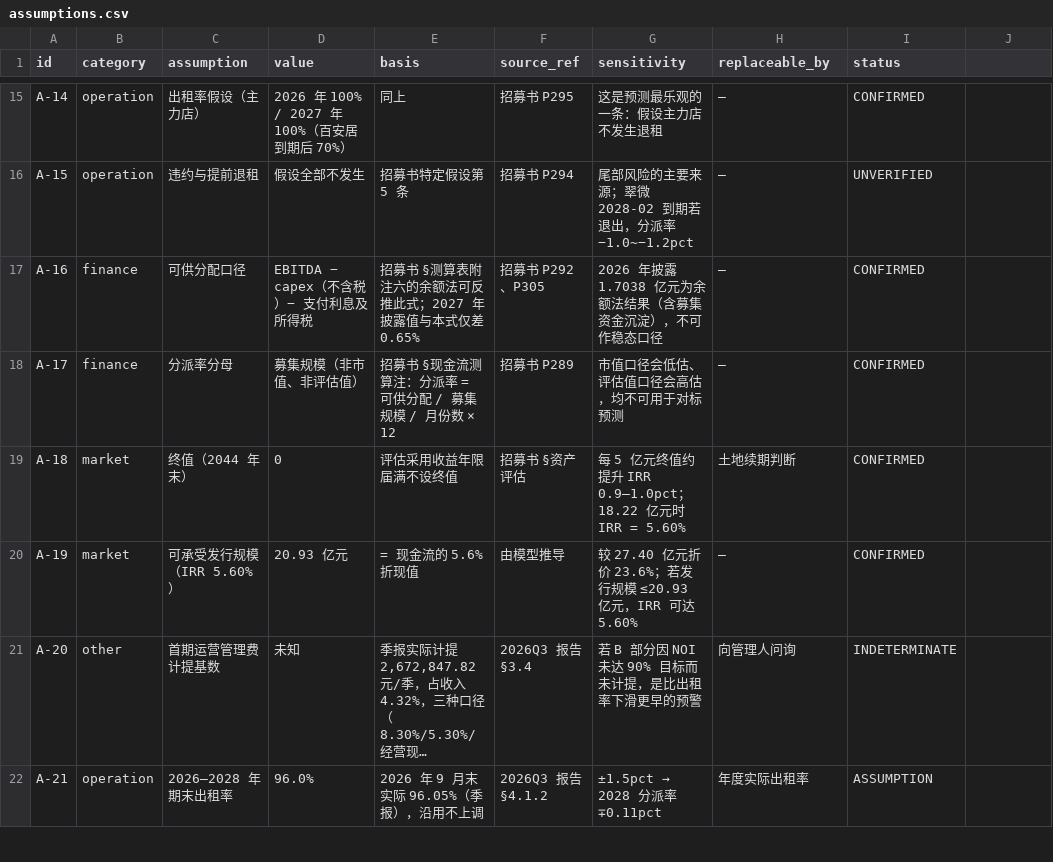
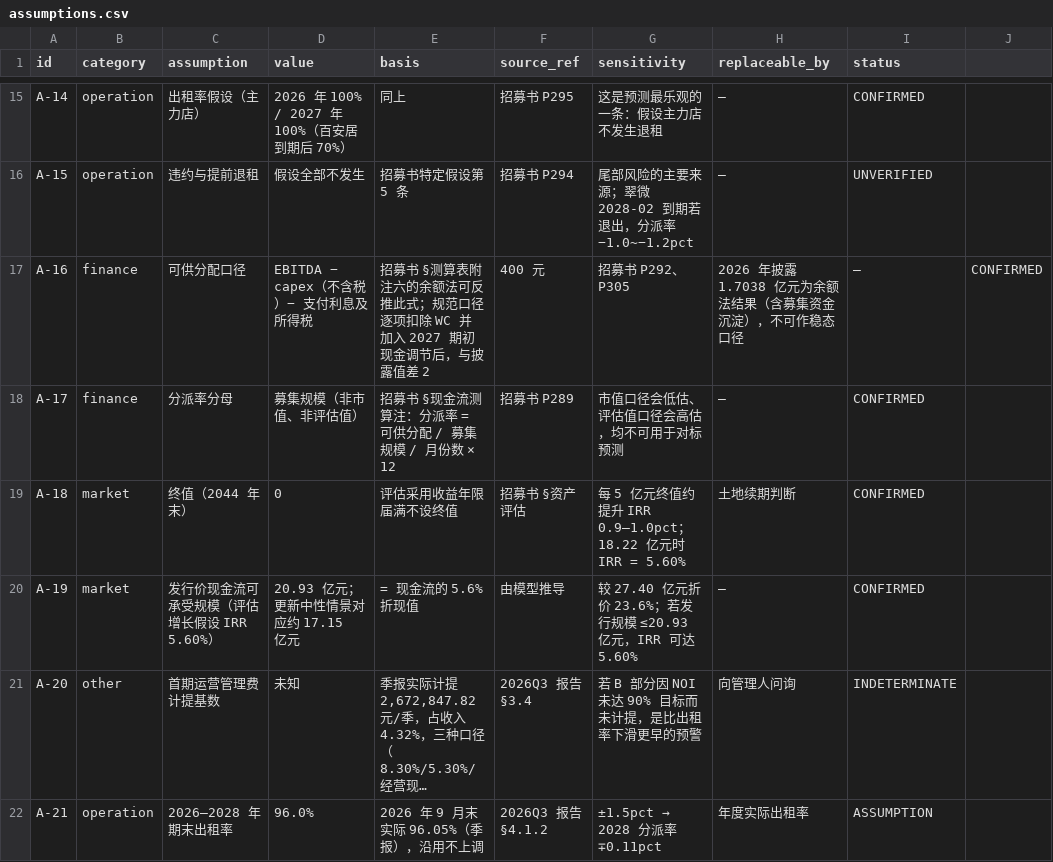
Before and after one commit to Siyezzz/shenwan, a CSV file: outputs/case_03_sinofarm_reit/assumptions.csv, drawn as a sheet; only a part is shown, gaps mark what is left out; long unchanged cells end in …; the diff covers the shown part only; the diff names each change by its address in the sheet, - before the commit and + after, or states it on an @@ line.

Commit message:
Update assumptions after three iterations and market-price framing

```diff
--- a/outputs/case_03_sinofarm_reit/assumptions.csv
+++ b/outputs/case_03_sinofarm_reit/assumptions.csv
-E17 (basis): …推此式；2027 年披露值与本式仅差 0.65%
+E17 (basis): …推此式；规范口径逐项扣除 WC 并加入 2027 期初现金调节后，与披露值差 2
-F17 (source_ref): 招募书 P292、P305
+F17 (source_ref): 400 元
-G17 (sensitivity): 2026 年披露 1.7038 亿元为余额法结果（含募集资金沉淀），不可作稳态口径
+G17 (sensitivity): 招募书 P292、P305
-H17 (replaceable_by): —
+H17 (replaceable_by): 2026 年披露 1.7038 亿元为余额法结果（含募集资金沉淀），不可作稳态口径
-I17 (status): CONFIRMED
+I17 (status): —
-J17: (empty)
+J17: CONFIRMED
-C20 (assumption): 可承受发行规模（IRR 5.60%）
+C20 (assumption): 发行价现金流可承受规模（评估增长假设 IRR 5.60%）
-D20 (value): 20.93 亿元
+D20 (value): 20.93 亿元；更新中性情景对应约 17.15 亿元
```
Also changed, not shown: 1 added row and 7 edited cells elsewhere in this file.
